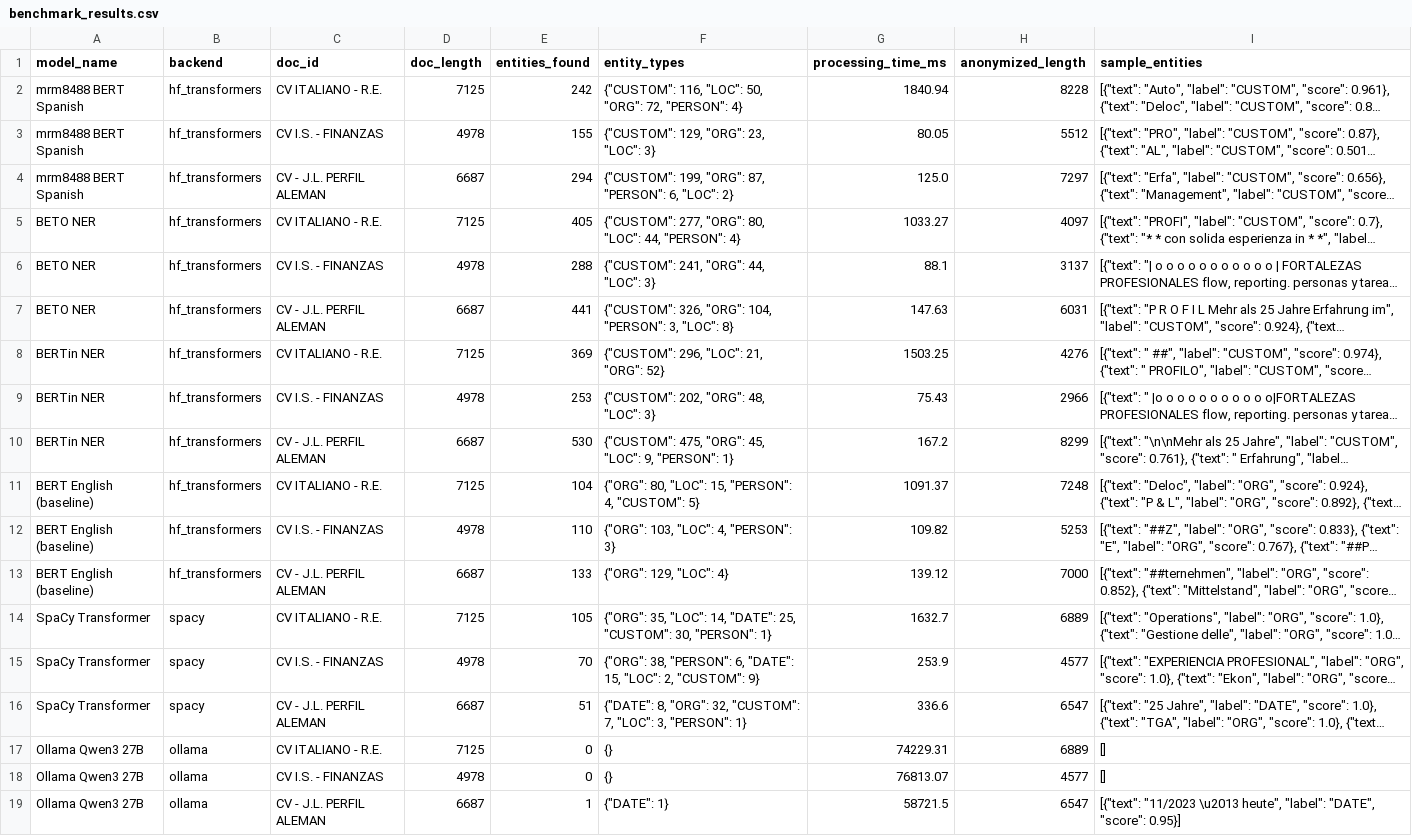
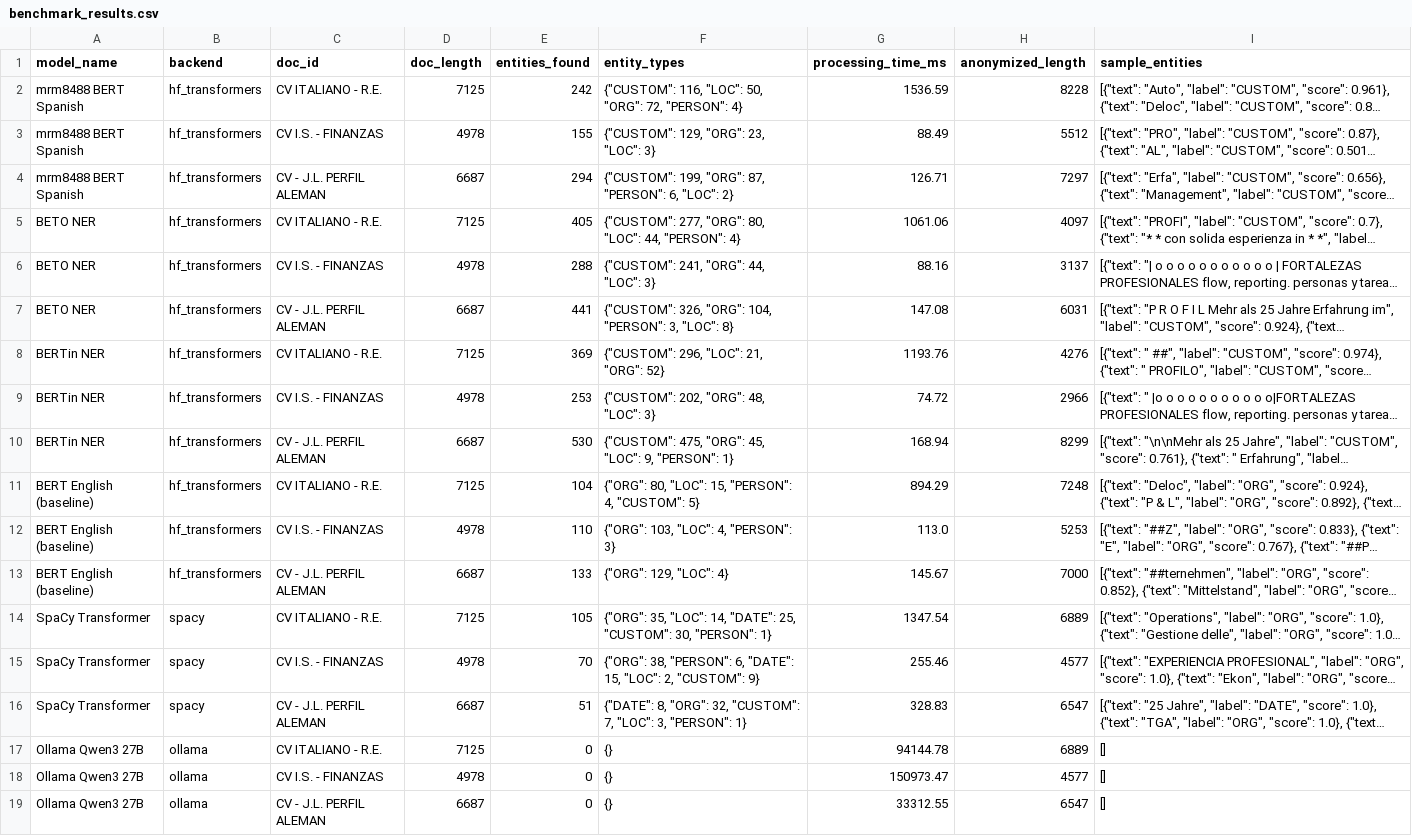
Before and after one commit to sleiva/anonymous_data, a CSV file: output/benchmark_results.csv, drawn as a sheet; long unchanged cells end in …; the diff names each change by its address in the sheet, - before the commit and + after, or states it on an @@ line.

Commit message:
Final benchmark report with Ollama parameter testing
- Tested Ollama Qwen3 27B with optimal params (temp=1, top_p=0.95, top_k=20, repeat_penalty=1, min_p=0)
- Ollama still fails on long CV texts (0 entities, 93s/doc)
- Works for short prompts but base model lacks NER fine-tuning
- Updated BENCHMARK_REPORT.md with full analysis
- Ollama base models NOT suitable for production NER without fine-tuning

```diff
--- a/output/benchmark_results.csv
+++ b/output/benchmark_results.csv
-G2 (processing_time_ms): 1840.94
+G2 (processing_time_ms): 1536.59
-G3 (processing_time_ms): 80.05
+G3 (processing_time_ms): 88.49
-G4 (processing_time_ms): 125.0
+G4 (processing_time_ms): 126.71
-G5 (processing_time_ms): 1033.27
+G5 (processing_time_ms): 1061.06
-G6 (processing_time_ms): 88.1
+G6 (processing_time_ms): 88.16
-G7 (processing_time_ms): 147.63
+G7 (processing_time_ms): 147.08
-G8 (processing_time_ms): 1503.25
+G8 (processing_time_ms): 1193.76
-G9 (processing_time_ms): 75.43
+G9 (processing_time_ms): 74.72
-G10 (processing_time_ms): 167.2
+G10 (processing_time_ms): 168.94
-G11 (processing_time_ms): 1091.37
+G11 (processing_time_ms): 894.29
-G12 (processing_time_ms): 109.82
+G12 (processing_time_ms): 113.0
-G13 (processing_time_ms): 139.12
+G13 (processing_time_ms): 145.67
-G14 (processing_time_ms): 1632.7
+G14 (processing_time_ms): 1347.54
-G15 (processing_time_ms): 253.9
+G15 (processing_time_ms): 255.46
-G16 (processing_time_ms): 336.6
+G16 (processing_time_ms): 328.83
-G17 (processing_time_ms): 74229.31
+G17 (processing_time_ms): 94144.78
-G18 (processing_time_ms): 76813.07
+G18 (processing_time_ms): 150973.47
-E19 (entities_found): 1
+E19 (entities_found): 0
-F19 (entity_types): {"DATE": 1}
+F19 (entity_types): {}
-G19 (processing_time_ms): 58721.5
+G19 (processing_time_ms): 33312.55
-I19 (sample_entities): [{"text": "11/2023 \u2013 heute", "label": "DATE", "score": 0.95}]
+I19 (sample_entities): []
```
Also changed, not shown: 4 other files.
